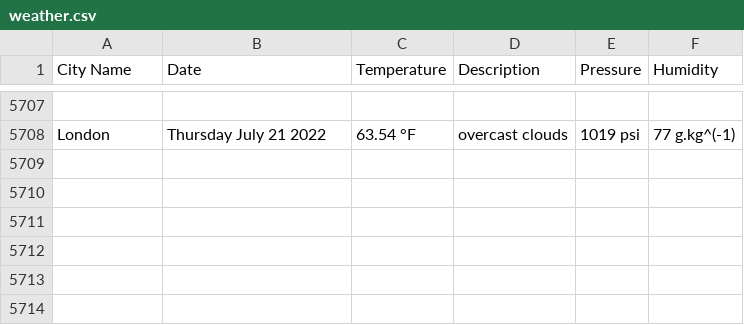
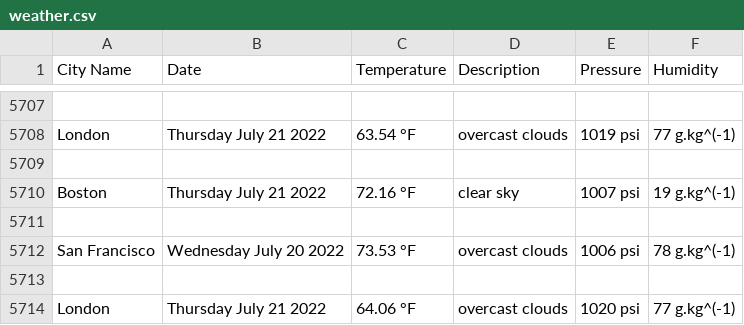
Before and after one commit to handel-fan/pythonic-weather, a CSV file: weather.csv, drawn as a sheet; only a part is shown, gaps mark what is left out; the diff names each change by its address in the sheet, - before the commit and + after, or states it on an @@ line.

```diff
--- a/weather.csv
+++ b/weather.csv
+row 5709: (empty)
+row 5710: Boston | Thursday July 21 2022 | 72.16 °F | clear sky | 1007 psi | 19 g.kg^(-1)
+row 5711: (empty)
+row 5712: San Francisco | Wednesday July 20 2022 | 73.53 °F | overcast clouds | 1006 psi | 78 g.kg^(-1)
+row 5713: (empty)
+row 5714: London | Thursday July 21 2022 | 64.06 °F | overcast clouds | 1020 psi | 77 g.kg^(-1)
```
